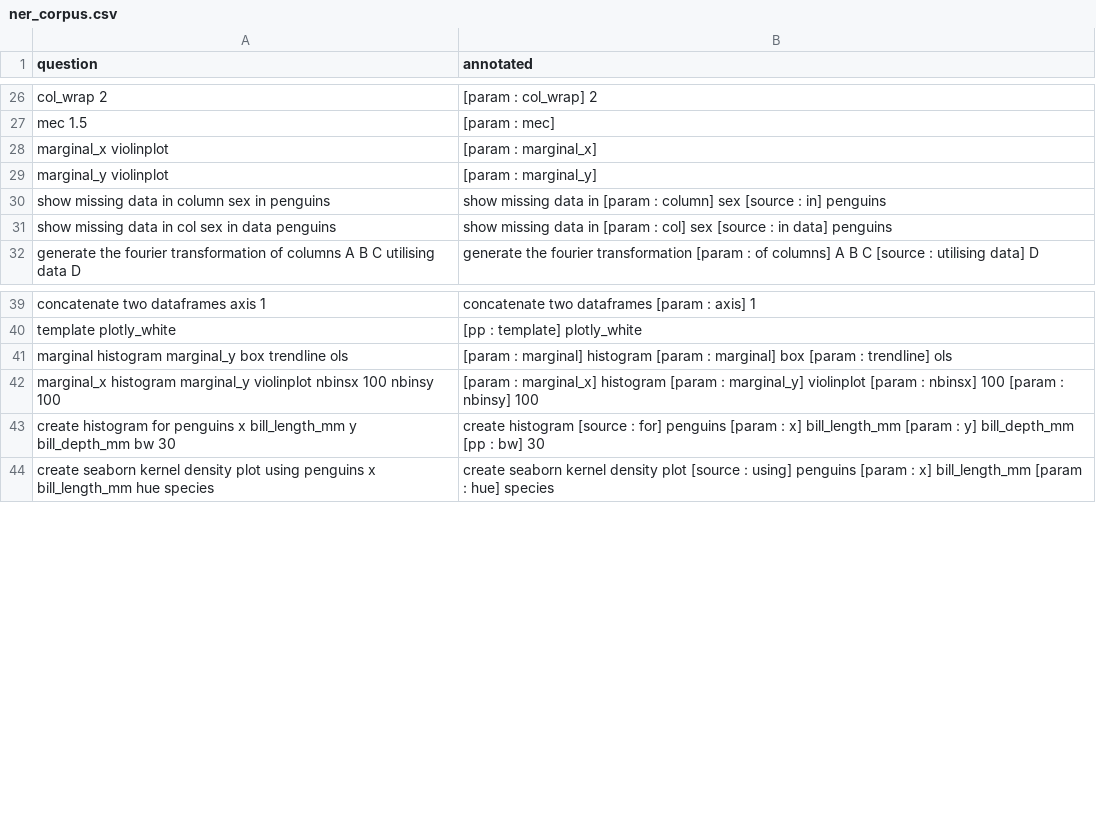
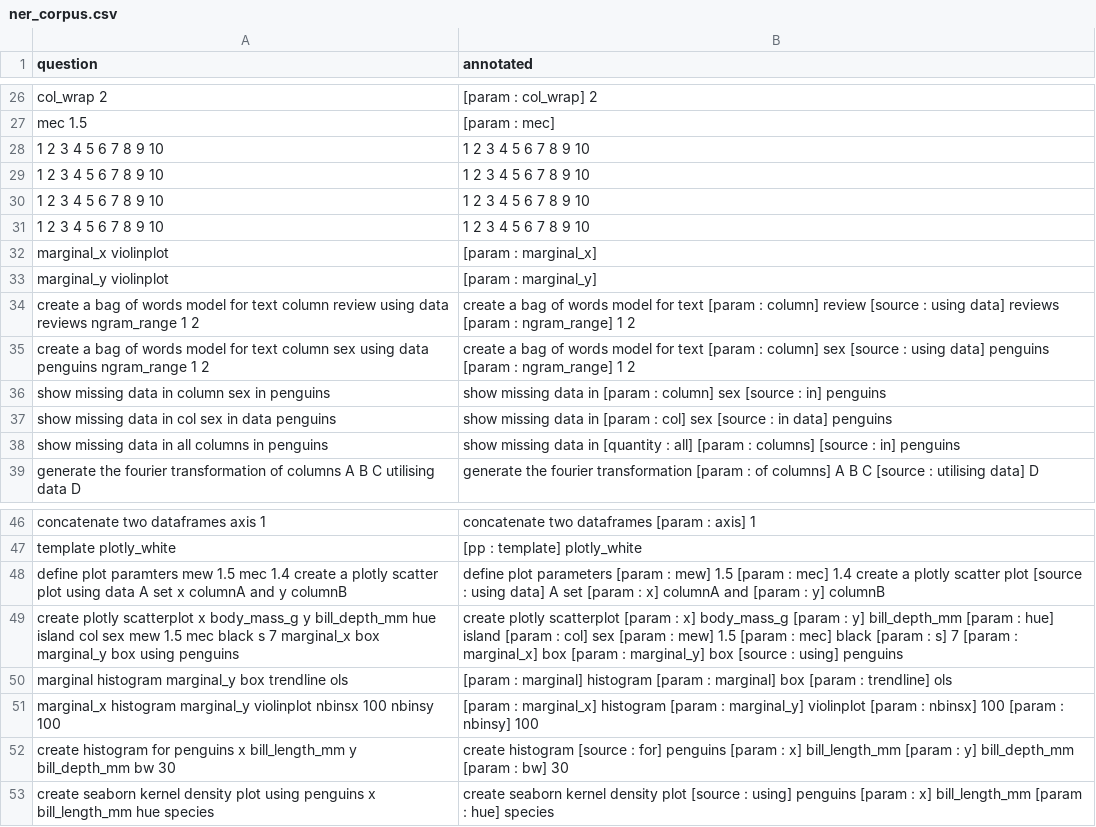
Before and after one commit to mllibs/mllibs, a CSV file: utils/ner_corpus.csv, drawn as a sheet; only a part is shown, gaps mark what is left out.

```diff
--- a/utils/ner_corpus.csv
+++ b/utils/ner_corpus.csv
@@ -27,6 +27,13 @@ col_wrap 2, [param : col_wrap] 2
 mec 1.5,[param : mec]
+1 2 3 4 5 6 7 8 9 10, 1 2 3 4 5 6 7 8 9 10
+1 2 3 4 5 6 7 8 9 10, 1 2 3 4 5 6 7 8 9 10
+1 2 3 4 5 6 7 8 9 10, 1 2 3 4 5 6 7 8 9 10
+1 2 3 4 5 6 7 8 9 10, 1 2 3 4 5 6 7 8 9 10
 marginal_x violinplot, [param : marginal_x]
 marginal_y violinplot, [param : marginal_y]
+create a bag of words model for text column review using data reviews ngram_range 1 2, create a bag of words model for text [param : column] review [source : using data] reviews [param : ngram_range] 1 2
+create a bag of words model for text column sex using data penguins ngram_range 1 2, create a bag of words model for text [param : column] sex [source : using data] penguins [param : ngram_range] 1 2
 show missing data in column sex in penguins, show missing data in [param : column] sex [source : in] penguins
 show missing data in col sex in data penguins, show missing data in [param : col] sex [source : in data] penguins
+show missing data in all columns in penguins, show missing data in [quantity : all] [param : columns] [source : in] penguins
 generate the fourier transformation of columns A B C utilising data D, generate the fourier transformation [param : of columns] A B C [source : utilising data] D
@@ -40,5 +47,7 @@ concatenate two dataframes axis 1, concatenate two dataframes [param : axis] 1
 template plotly_white, [pp : template] plotly_white
+define plot paramters mew 1.5 mec 1.4 create a plotly scatter plot using data A set x columnA and y columnB, define plot parameters [param : mew] 1.5 [param : mec] 1.4 create a plotly scatter plot [source : using data] A set [param : x] columnA and [param : y] columnB
+create plotly scatterplot x body_mass_g y bill_depth_mm hue island col sex mew 1.5 mec black s 7 marginal_x box marginal_y box using penguins, create plotly scatterplot [param : x] body_mass_g [param : y] bill_depth_mm [param : hue] island [param : col] sex [param : mew] 1.5 [param : mec] black [param : s] 7 [param : marginal_x] box [param : marginal_y] box [source : using] penguins
 marginal histogram marginal_y box trendline ols, [param : marginal] histogram [param : marginal] box [param : trendline] ols
 marginal_x histogram marginal_y violinplot nbinsx 100 nbinsy 100,[param : marginal_x] histogram [param : marginal_y] violinplot [param : nbinsx] 100 [param : nbinsy] 100
-create histogram for penguins x bill_length_mm y bill_depth_mm bw 30,create histogram [source : for] penguins [param : x] bill_length_mm [param : y] bill_depth_mm [pp : bw] 30
+create histogram for penguins x bill_length_mm y bill_depth_mm bw 30,create histogram [source : for] penguins [param : x] bill_length_mm [param : y] bill_depth_mm [param : bw] 30
 create seaborn kernel density plot using penguins x bill_length_mm hue species,create seaborn kernel density plot [source : using] penguins [param : x] bill_length_mm [param : hue] species
```
Also changed, not shown: build/lib/mllibs/corpus/ner_corpus.csv, src/mllibs/corpus/ner_corpus.csv, 39 other files.
